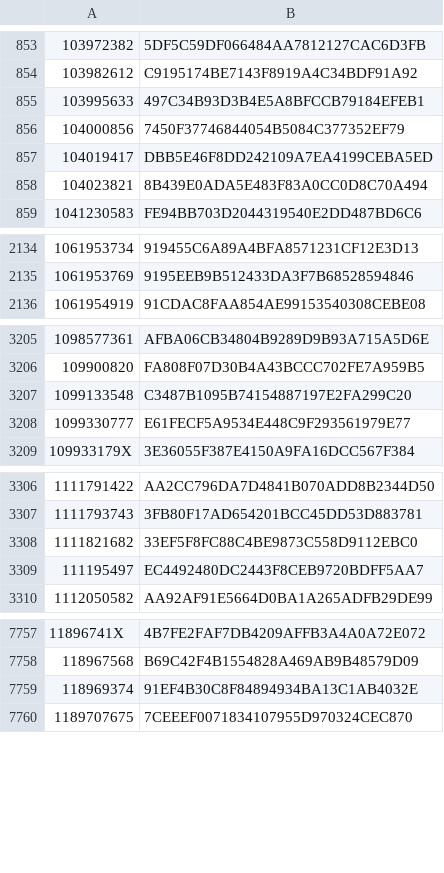
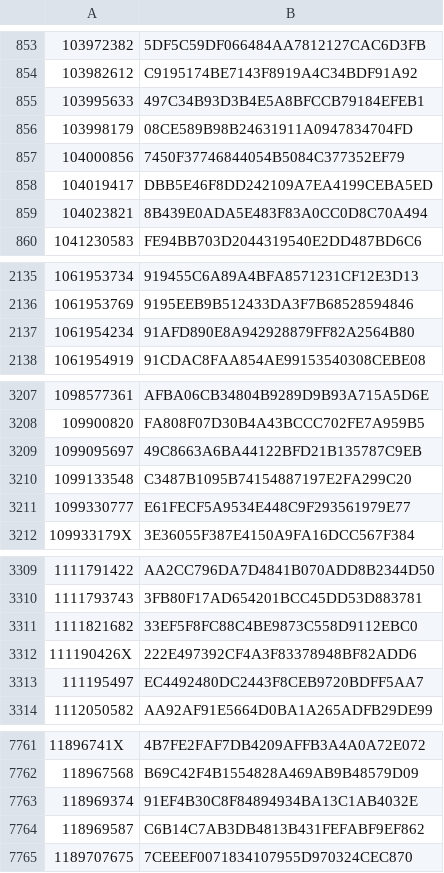
Before and after one commit to dla-marbach/dla-opac-gnd-enrichment, a TSV file: output/lobid-filmportal.tsv, drawn as a sheet; only a part is shown, gaps mark what is left out; the diff covers the shown part only.

```diff
--- a/output/lobid-filmportal.tsv
+++ b/output/lobid-filmportal.tsv
@@ -855,2 +855,3 @@
 103995633	497C34B93D3B4E5A8BFCCB79184EFEB1
+103998179	08CE589B98B24631911A0947834704FD
 104000856	7450F37746844054B5084C377352EF79
@@ -2135,2 +2136,3 @@
 1061953769	9195EEB9B512433DA3F7B68528594846
+1061954234	91AFD890E8A942928879FF82A2564B80
 1061954919	91CDAC8FAA854AE99153540308CEBE08
@@ -3206,2 +3208,3 @@
 109900820	FA808F07D30B4A43BCCC702FE7A959B5
+1099095697	49C8663A6BA44122BFD21B135787C9EB
 1099133548	C3487B1095B74154887197E2FA299C20
@@ -3308,2 +3311,3 @@
 1111821682	33EF5F8FC88C4BE9873C558D9112EBC0
+111190426X	222E497392CF4A3F83378948BF82ADD6
 111195497	EC4492480DC2443F8CEB9720BDFF5AA7
@@ -7759,2 +7763,3 @@
 118969374	91EF4B30C8F84894934BA13C1AB4032E
+118969587	C6B14C7AB3DB4813B431FEFABF9EF862
 1189707675	7CEEEF0071834107955D970324CEC870
```
Also changed, not shown: 7 added rows elsewhere in this file, output/lobid-deutsche-biographie.tsv, output/wikidata-P109.tsv, 7 other files.
